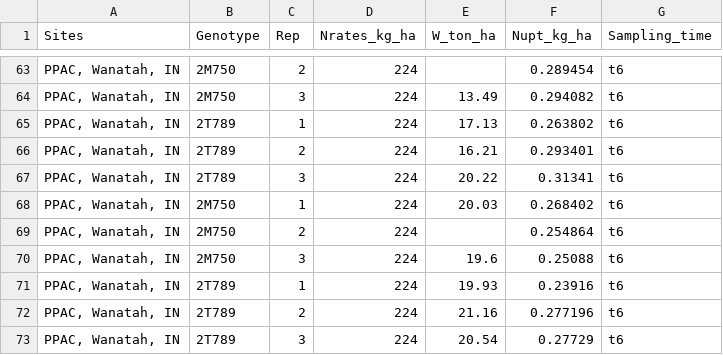
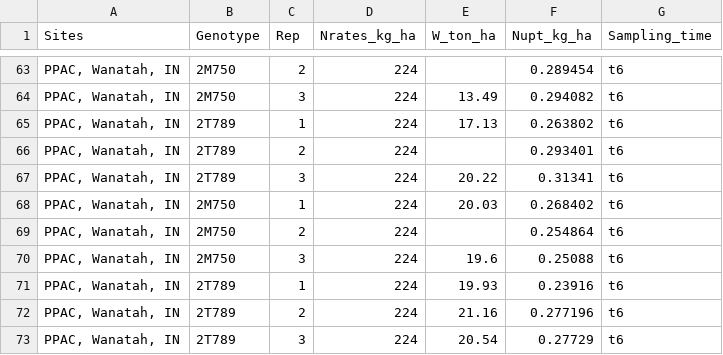
Before and after one commit to stat870/fall2025, a CSV file: data/N_W.csv, drawn as a sheet; only a part is shown, gaps mark what is left out; the diff covers the shown part only.

```diff
--- a/data/N_W.csv
+++ b/data/N_W.csv
@@ -65,3 +65,3 @@ Sites,Genotype,Rep,Nrates_kg_ha,W_ton_ha,Nupt_kg_ha,Sampling_time
 "PPAC, Wanatah, IN",2T789,1,224,17.13,0.263802,t6
-"PPAC, Wanatah, IN",2T789,2,224,16.21,0.293401,t6
+"PPAC, Wanatah, IN",2T789,2,224,,0.293401,t6
 "PPAC, Wanatah, IN",2T789,3,224,20.22,0.31341,t6
```
Also changed, not shown: 5 edited cells elsewhere in this file.
